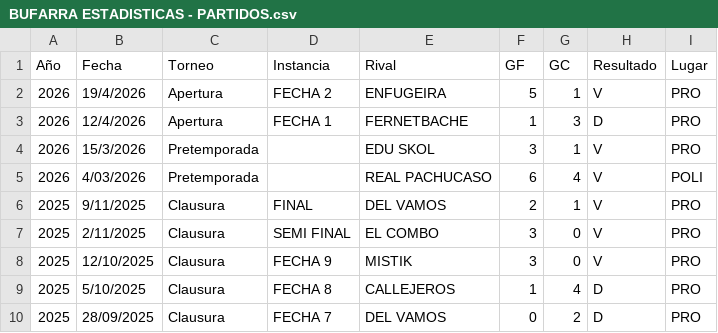
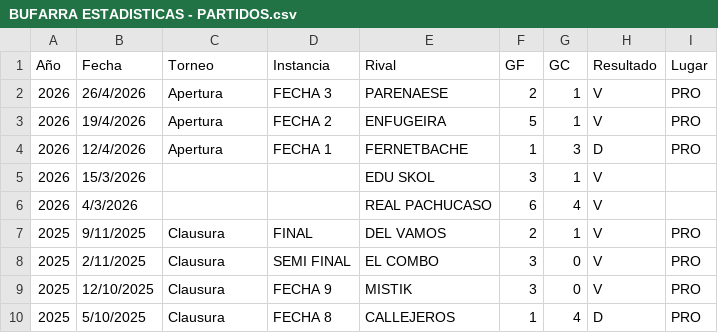
Before and after one commit to blancogrosso/labufarra.com, a CSV file: DATOS EXCEL/BUFARRA ESTADISTICAS - PARTIDOS.csv, drawn as a sheet; only a part is shown; the shorter side is filled out with more unchanged rows.

```diff
--- a/DATOS EXCEL/BUFARRA ESTADISTICAS - PARTIDOS.csv
+++ b/DATOS EXCEL/BUFARRA ESTADISTICAS - PARTIDOS.csv
@@ -1,6 +1,7 @@
 Año,Fecha,Torneo,Instancia,Rival,GF,GC,Resultado,Lugar
+2026,26/4/2026,Apertura,FECHA 3,PARENAESE,2,1,V,PRO
 2026,19/4/2026,Apertura,FECHA 2,ENFUGEIRA,5,1,V,PRO
 2026,12/4/2026,Apertura,FECHA 1,FERNETBACHE,1,3,D,PRO
-2026,15/3/2026,Pretemporada,,EDU SKOL,3,1,V,PRO
-2026,4/03/2026,Pretemporada,,REAL PACHUCASO,6,4,V,POLI
+2026,15/3/2026,,,EDU SKOL,3,1,V,
+2026,4/3/2026,,,REAL PACHUCASO,6,4,V,
 2025,9/11/2025,Clausura,FINAL,DEL VAMOS,2,1,V,PRO
```
Also changed, not shown: DATOS EXCEL/BUFARRA ESTADISTICAS - DETALLE.csv, DATOS EXCEL/BUFARRA ESTADISTICAS - JUGADORES.csv, 11 other files.
